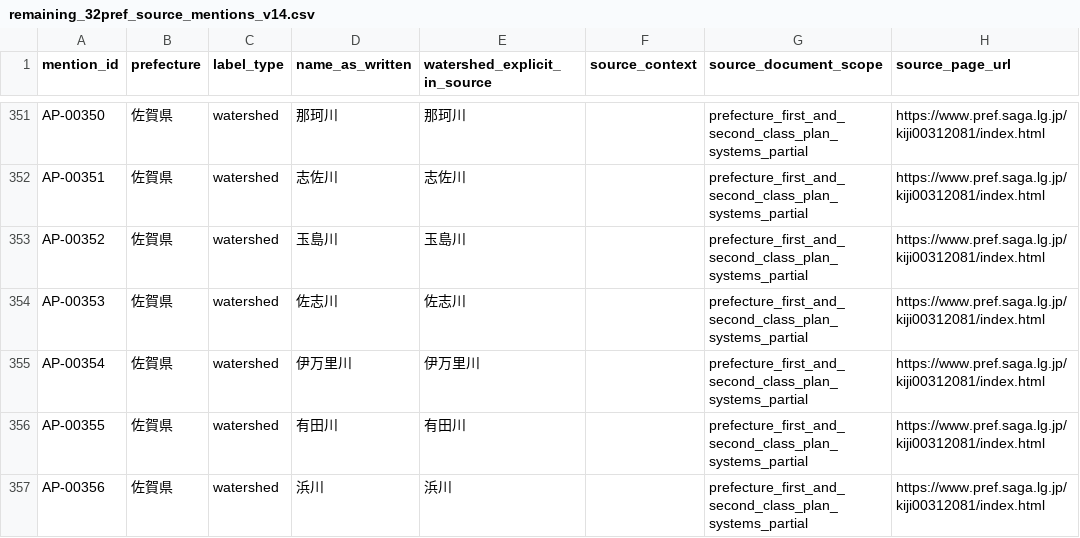
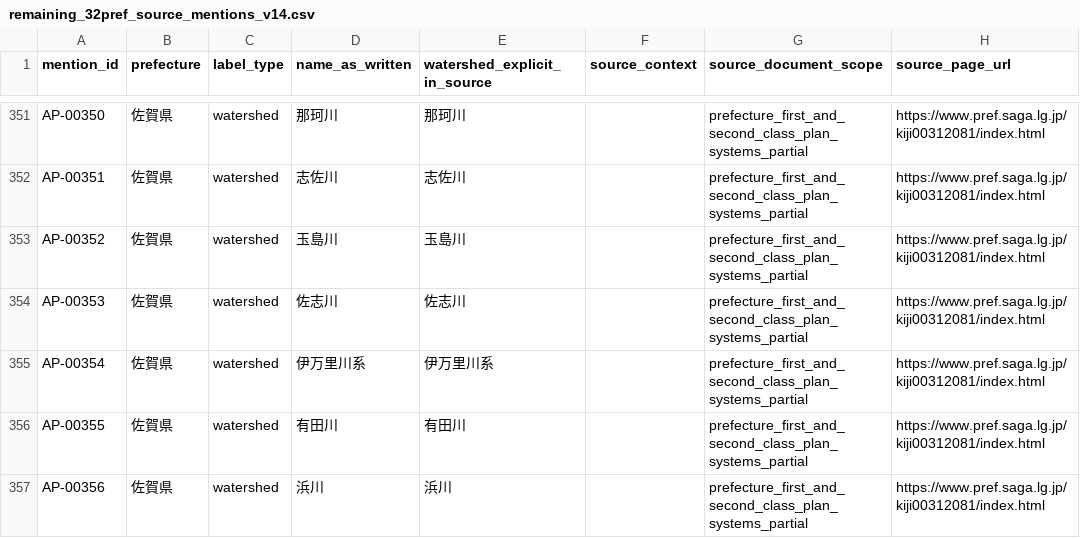
Before and after one commit to kandatasan/norisan-article-salvage, a CSV file: river-fish/remaining_32pref_source_mentions_v14.csv, drawn as a sheet; only a part is shown, gaps mark what is left out; the diff names each change by its address in the sheet, - before the commit and + after, or states it on an @@ line.

Commit message:
Preserve Saga prefecture's literal source spelling 伊万里川系 without silently normalizing river-basin name

```diff
--- a/river-fish/remaining_32pref_source_mentions_v14.csv
+++ b/river-fish/remaining_32pref_source_mentions_v14.csv
-D355 (name_as_written): 伊万里川
+D355 (name_as_written): 伊万里川系
-E355 (watershed_explicit_in_source): 伊万里川
+E355 (watershed_explicit_in_source): 伊万里川系
```
